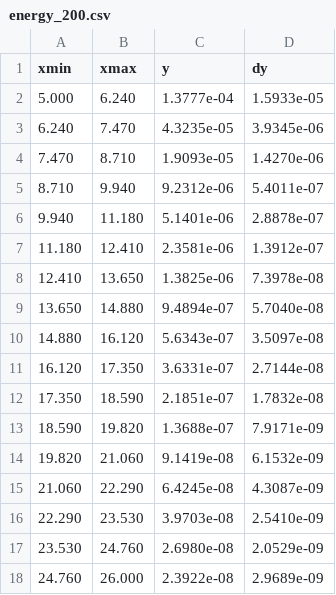
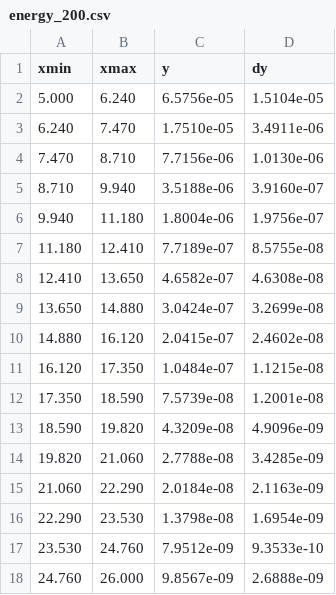
Before and after one commit to rouzbehy/photons_pp, a CSV file: results/energy_200.csv, drawn as a sheet.

Commit message:
filter photons for final state, update results files

```diff
--- a/results/energy_200.csv
+++ b/results/energy_200.csv
@@ -1,18 +1,18 @@
 xmin,xmax,y,dy
-5.000,6.240,1.3777e-04,1.5933e-05
-6.240,7.470,4.3235e-05,3.9345e-06
-7.470,8.710,1.9093e-05,1.4270e-06
-8.710,9.940,9.2312e-06,5.4011e-07
-9.940,11.180,5.1401e-06,2.8878e-07
-11.180,12.410,2.3581e-06,1.3912e-07
-12.410,13.650,1.3825e-06,7.3978e-08
-13.650,14.880,9.4894e-07,5.7040e-08
-14.880,16.120,5.6343e-07,3.5097e-08
-16.120,17.350,3.6331e-07,2.7144e-08
-17.350,18.590,2.1851e-07,1.7832e-08
-18.590,19.820,1.3688e-07,7.9171e-09
-19.820,21.060,9.1419e-08,6.1532e-09
-21.060,22.290,6.4245e-08,4.3087e-09
-22.290,23.530,3.9703e-08,2.5410e-09
-23.530,24.760,2.6980e-08,2.0529e-09
-24.760,26.000,2.3922e-08,2.9689e-09
+5.000,6.240,6.5756e-05,1.5104e-05
+6.240,7.470,1.7510e-05,3.4911e-06
+7.470,8.710,7.7156e-06,1.0130e-06
+8.710,9.940,3.5188e-06,3.9160e-07
+9.940,11.180,1.8004e-06,1.9756e-07
+11.180,12.410,7.7189e-07,8.5755e-08
+12.410,13.650,4.6582e-07,4.6308e-08
+13.650,14.880,3.0424e-07,3.2699e-08
+14.880,16.120,2.0415e-07,2.4602e-08
+16.120,17.350,1.0484e-07,1.1215e-08
+17.350,18.590,7.5739e-08,1.2001e-08
+18.590,19.820,4.3209e-08,4.9096e-09
+19.820,21.060,2.7788e-08,3.4285e-09
+21.060,22.290,2.0184e-08,2.1163e-09
+22.290,23.530,1.3798e-08,1.6954e-09
+23.530,24.760,7.9512e-09,9.3533e-10
+24.760,26.000,9.8567e-09,2.6888e-09
```
Also changed, not shown: results/energy_2760.csv, 1 other file.
